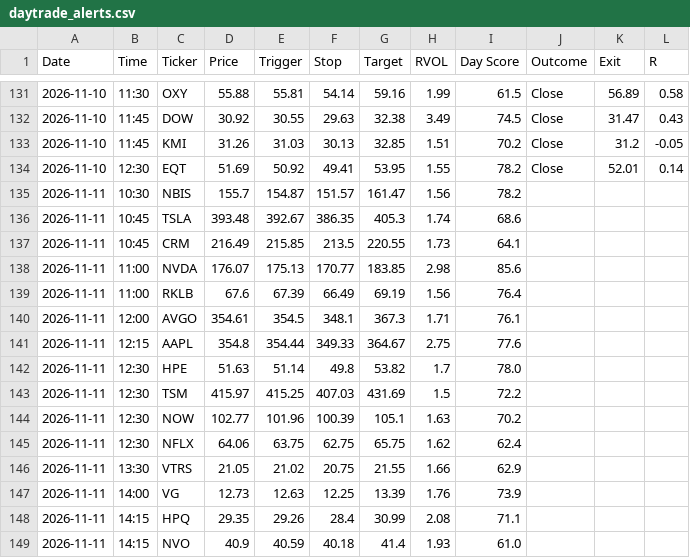
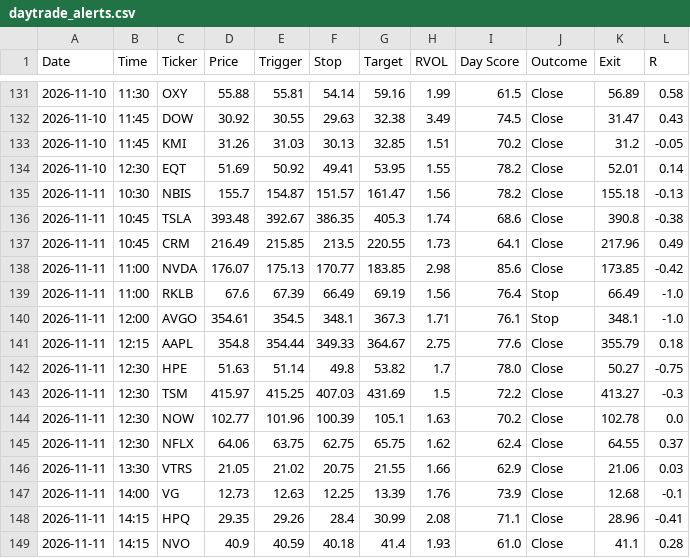
Before and after one commit to wolfmanex/trading-dashboard, a CSV file: daytrade_alerts.csv, drawn as a sheet; only a part is shown, gaps mark what is left out; the diff covers the shown part only.

```diff
--- a/daytrade_alerts.csv
+++ b/daytrade_alerts.csv
@@ -134,16 +134,16 @@ Date,Time,Ticker,Price,Trigger,Stop,Target,RVOL,Day Score,Outcome,Exit,R
 2026-11-10,12:30,EQT,51.69,50.92,49.41,53.95,1.55,78.2,Close,52.01,0.14
-2026-11-11,10:30,NBIS,155.7,154.87,151.57,161.47,1.56,78.2,,,
-2026-11-11,10:45,TSLA,393.48,392.67,386.35,405.3,1.74,68.6,,,
-2026-11-11,10:45,CRM,216.49,215.85,213.5,220.55,1.73,64.1,,,
-2026-11-11,11:00,NVDA,176.07,175.13,170.77,183.85,2.98,85.6,,,
-2026-11-11,11:00,RKLB,67.6,67.39,66.49,69.19,1.56,76.4,,,
-2026-11-11,12:00,AVGO,354.61,354.5,348.1,367.3,1.71,76.1,,,
-2026-11-11,12:15,AAPL,354.8,354.44,349.33,364.67,2.75,77.6,,,
-2026-11-11,12:30,HPE,51.63,51.14,49.8,53.82,1.7,78.0,,,
-2026-11-11,12:30,TSM,415.97,415.25,407.03,431.69,1.5,72.2,,,
-2026-11-11,12:30,NOW,102.77,101.96,100.39,105.1,1.63,70.2,,,
-2026-11-11,12:30,NFLX,64.06,63.75,62.75,65.75,1.62,62.4,,,
-2026-11-11,13:30,VTRS,21.05,21.02,20.75,21.55,1.66,62.9,,,
-2026-11-11,14:00,VG,12.73,12.63,12.25,13.39,1.76,73.9,,,
-2026-11-11,14:15,HPQ,29.35,29.26,28.4,30.99,2.08,71.1,,,
-2026-11-11,14:15,NVO,40.9,40.59,40.18,41.4,1.93,61.0,,,
+2026-11-11,10:30,NBIS,155.7,154.87,151.57,161.47,1.56,78.2,Close,155.18,-0.13
+2026-11-11,10:45,TSLA,393.48,392.67,386.35,405.3,1.74,68.6,Close,390.8,-0.38
+2026-11-11,10:45,CRM,216.49,215.85,213.5,220.55,1.73,64.1,Close,217.96,0.49
+2026-11-11,11:00,NVDA,176.07,175.13,170.77,183.85,2.98,85.6,Close,173.85,-0.42
+2026-11-11,11:00,RKLB,67.6,67.39,66.49,69.19,1.56,76.4,Stop,66.49,-1.0
+2026-11-11,12:00,AVGO,354.61,354.5,348.1,367.3,1.71,76.1,Stop,348.1,-1.0
+2026-11-11,12:15,AAPL,354.8,354.44,349.33,364.67,2.75,77.6,Close,355.79,0.18
+2026-11-11,12:30,HPE,51.63,51.14,49.8,53.82,1.7,78.0,Close,50.27,-0.75
+2026-11-11,12:30,TSM,415.97,415.25,407.03,431.69,1.5,72.2,Close,413.27,-0.3
+2026-11-11,12:30,NOW,102.77,101.96,100.39,105.1,1.63,70.2,Close,102.78,0.0
+2026-11-11,12:30,NFLX,64.06,63.75,62.75,65.75,1.62,62.4,Close,64.55,0.37
+2026-11-11,13:30,VTRS,21.05,21.02,20.75,21.55,1.66,62.9,Close,21.06,0.03
+2026-11-11,14:00,VG,12.73,12.63,12.25,13.39,1.76,73.9,Close,12.68,-0.1
+2026-11-11,14:15,HPQ,29.35,29.26,28.4,30.99,2.08,71.1,Close,28.96,-0.41
+2026-11-11,14:15,NVO,40.9,40.59,40.18,41.4,1.93,61.0,Close,41.1,0.28
```
Also changed, not shown: 3 edited cells elsewhere in this file, signal_log.csv.
